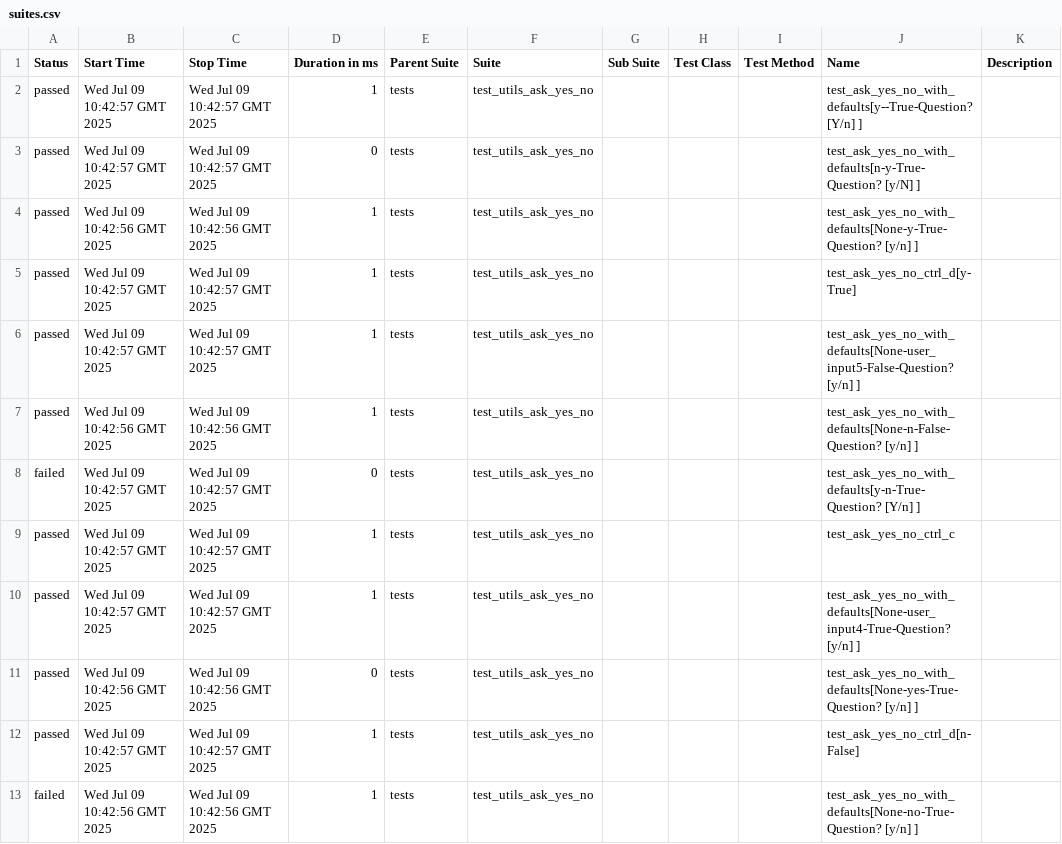
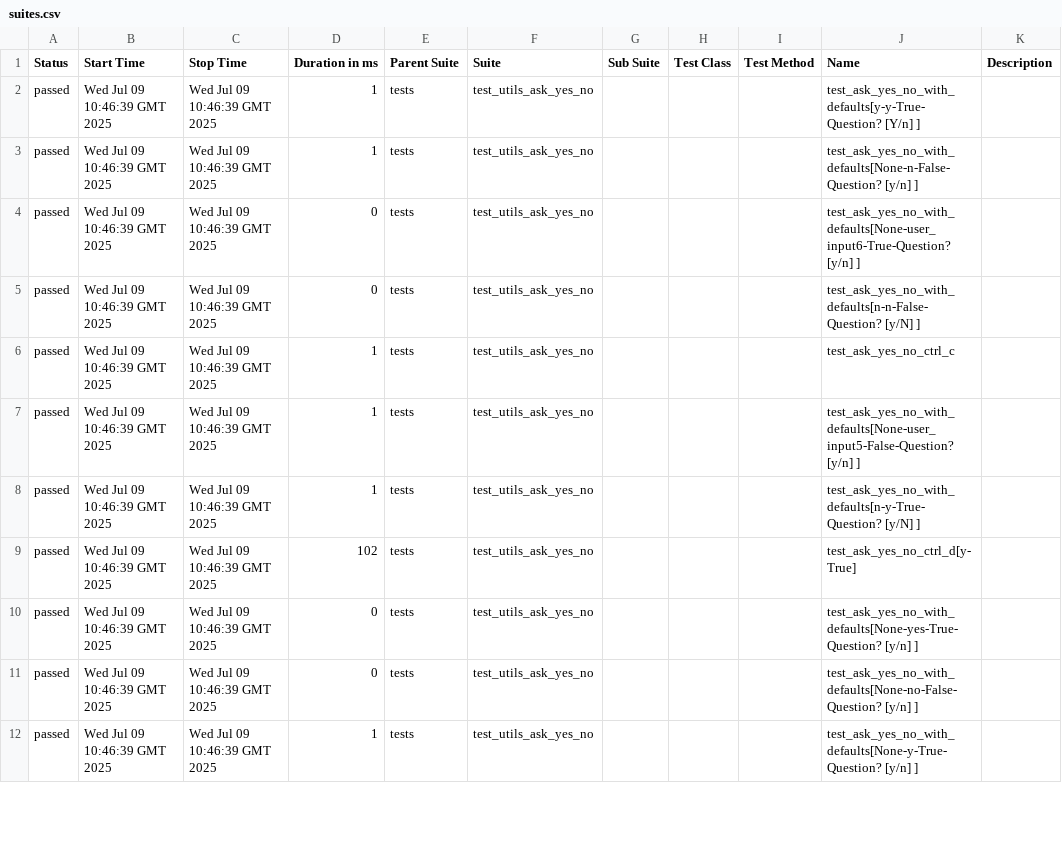
Before and after one commit to Yaspsi/pytest-report-render, a CSV file: data/suites.csv, drawn as a sheet; only a part is shown; the diff covers the shown part only.

```diff
--- a/data/suites.csv
+++ b/data/suites.csv
@@ -1,13 +1,12 @@
 "Status","Start Time","Stop Time","Duration in ms","Parent Suite","Suite","Sub Suite","Test Class","Test Method","Name","Description"
-"passed","Wed Jul 09 10:42:57 GMT 2025","Wed Jul 09 10:42:57 GMT 2025","1","tests","test_utils_ask_yes_no","","","","test_ask_yes_no_with_defaults[y--True-Question? [Y/n] ]",""
-"passed","Wed Jul 09 10:42:57 GMT 2025","Wed Jul 09 10:42:57 GMT 2025","0","tests","test_utils_ask_yes_no","","","","test_ask_yes_no_with_defaults[n-y-True-Question? [y/N] ]",""
-"passed","Wed Jul 09 10:42:56 GMT 2025","Wed Jul 09 10:42:56 GMT 2025","1","tests","test_utils_ask_yes_no","","","","test_ask_yes_no_with_defaults[None-y-True-Question? [y/n] ]",""
-"passed","Wed Jul 09 10:42:57 GMT 2025","Wed Jul 09 10:42:57 GMT 2025","1","tests","test_utils_ask_yes_no","","","","test_ask_yes_no_ctrl_d[y-True]",""
-"passed","Wed Jul 09 10:42:57 GMT 2025","Wed Jul 09 10:42:57 GMT 2025","1","tests","test_utils_ask_yes_no","","","","test_ask_yes_no_with_defaults[None-user_input5-False-Question? [y/n] ]",""
-"passed","Wed Jul 09 10:42:56 GMT 2025","Wed Jul 09 10:42:56 GMT 2025","1","tests","test_utils_ask_yes_no","","","","test_ask_yes_no_with_defaults[None-n-False-Question? [y/n] ]",""
-"failed","Wed Jul 09 10:42:57 GMT 2025","Wed Jul 09 10:42:57 GMT 2025","0","tests","test_utils_ask_yes_no","","","","test_ask_yes_no_with_defaults[y-n-True-Question? [Y/n] ]",""
-"passed","Wed Jul 09 10:42:57 GMT 2025","Wed Jul 09 10:42:57 GMT 2025","1","tests","test_utils_ask_yes_no","","","","test_ask_yes_no_ctrl_c",""
-"passed","Wed Jul 09 10:42:57 GMT 2025","Wed Jul 09 10:42:57 GMT 2025","1","tests","test_utils_ask_yes_no","","","","test_ask_yes_no_with_defaults[None-user_input4-True-Question? [y/n] ]",""
-"passed","Wed Jul 09 10:42:56 GMT 2025","Wed Jul 09 10:42:56 GMT 2025","0","tests","test_utils_ask_yes_no","","","","test_ask_yes_no_with_defaults[None-yes-True-Question? [y/n] ]",""
-"passed","Wed Jul 09 10:42:57 GMT 2025","Wed Jul 09 10:42:57 GMT 2025","1","tests","test_utils_ask_yes_no","","","","test_ask_yes_no_ctrl_d[n-False]",""
-"failed","Wed Jul 09 10:42:56 GMT 2025","Wed Jul 09 10:42:56 GMT 2025","1","tests","test_utils_ask_yes_no","","","","test_ask_yes_no_with_defaults[None-no-True-Question? [y/n] ]",""
+"passed","Wed Jul 09 10:46:39 GMT 2025","Wed Jul 09 10:46:39 GMT 2025","1","tests","test_utils_ask_yes_no","","","","test_ask_yes_no_with_defaults[y-y-True-Question? [Y/n] ]",""
+"passed","Wed Jul 09 10:46:39 GMT 2025","Wed Jul 09 10:46:39 GMT 2025","1","tests","test_utils_ask_yes_no","","","","test_ask_yes_no_with_defaults[None-n-False-Question? [y/n] ]",""
+"passed","Wed Jul 09 10:46:39 GMT 2025","Wed Jul 09 10:46:39 GMT 2025","0","tests","test_utils_ask_yes_no","","","","test_ask_yes_no_with_defaults[None-user_input6-True-Question? [y/n] ]",""
+"passed","Wed Jul 09 10:46:39 GMT 2025","Wed Jul 09 10:46:39 GMT 2025","0","tests","test_utils_ask_yes_no","","","","test_ask_yes_no_with_defaults[n-n-False-Question? [y/N] ]",""
+"passed","Wed Jul 09 10:46:39 GMT 2025","Wed Jul 09 10:46:39 GMT 2025","1","tests","test_utils_ask_yes_no","","","","test_ask_yes_no_ctrl_c",""
+"passed","Wed Jul 09 10:46:39 GMT 2025","Wed Jul 09 10:46:39 GMT 2025","1","tests","test_utils_ask_yes_no","","","","test_ask_yes_no_with_defaults[None-user_input5-False-Question? [y/n] ]",""
+"passed","Wed Jul 09 10:46:39 GMT 2025","Wed Jul 09 10:46:39 GMT 2025","1","tests","test_utils_ask_yes_no","","","","test_ask_yes_no_with_defaults[n-y-True-Question? [y/N] ]",""
+"passed","Wed Jul 09 10:46:39 GMT 2025","Wed Jul 09 10:46:39 GMT 2025","102","tests","test_utils_ask_yes_no","","","","test_ask_yes_no_ctrl_d[y-True]",""
+"passed","Wed Jul 09 10:46:39 GMT 2025","Wed Jul 09 10:46:39 GMT 2025","0","tests","test_utils_ask_yes_no","","","","test_ask_yes_no_with_defaults[None-yes-True-Question? [y/n] ]",""
+"passed","Wed Jul 09 10:46:39 GMT 2025","Wed Jul 09 10:46:39 GMT 2025","0","tests","test_utils_ask_yes_no","","","","test_ask_yes_no_with_defaults[None-no-False-Question? [y/n] ]",""
+"passed","Wed Jul 09 10:46:39 GMT 2025","Wed Jul 09 10:46:39 GMT 2025","1","tests","test_utils_ask_yes_no","","","","test_ask_yes_no_with_defaults[None-y-True-Question? [y/n] ]",""
```
Also changed, not shown: 1 added row and 13 edited cells elsewhere in this file, 59 other files.
